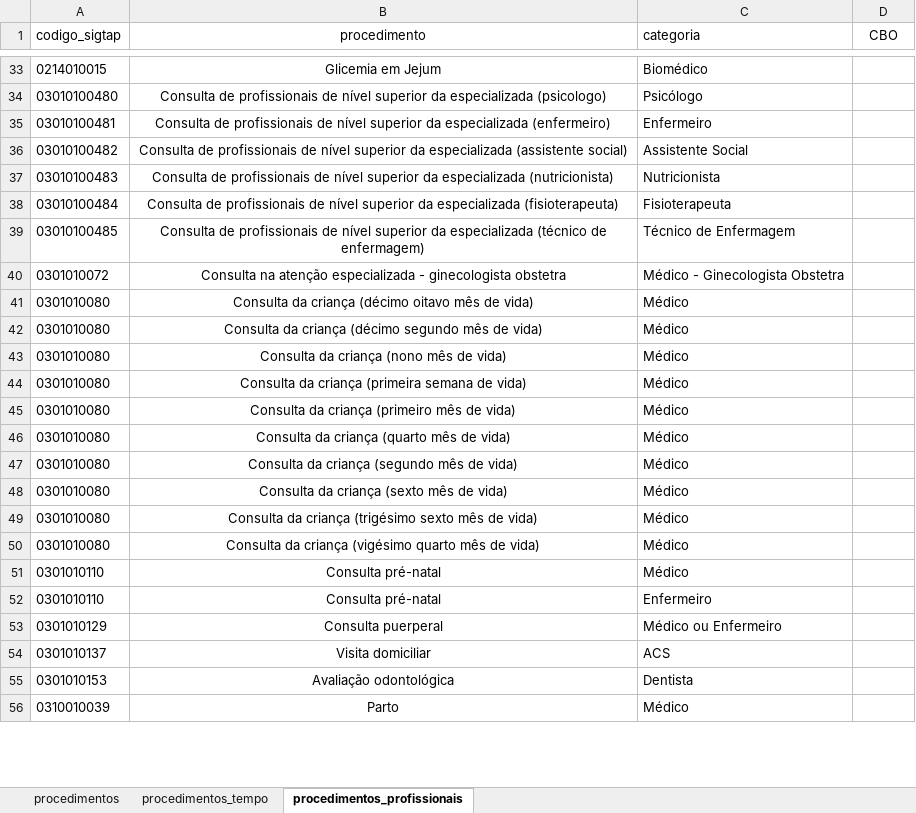
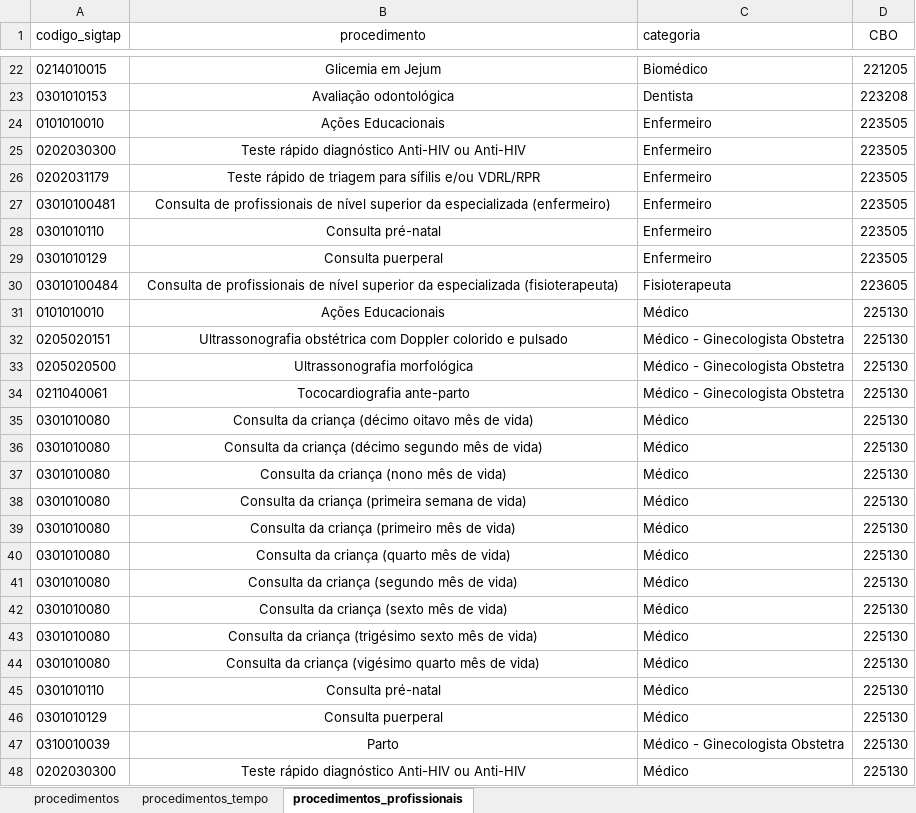
Before and after one commit to danielppagotto/dimensionamento, an Excel workbook: 05_Gestantes/03_profissionais/calendario-procedimentos.xlsx, sheet procedimentos_profissionais, drawn as a sheet; only a part is shown, gaps mark what is left out; values as stored, in another font and other column widths than the file's, no borders; removed rows and columns are numbered as before the commit, all else as after; the diff covers the shown part only; the diff names each change by its address in the sheet, - before the commit and + after, or states it on an @@ line.

```diff
--- a/05_Gestantes/03_profissionais/calendario-procedimentos.xlsx (sheet procedimentos_profissionais)
+++ b/05_Gestantes/03_profissionais/calendario-procedimentos.xlsx (sheet procedimentos_profissionais)
-D22 (CBO): (empty)
+D22 (CBO): 221205
-row 34: 03010100480 | Consulta de profissionais de nível superior da especializada (psicologo) | Psicólogo
+row 23: 0301010153 | Avaliação odontológica | Dentista | 223208
+row 24: 0101010010 | Ações Educacionais | Enfermeiro | 223505
+row 25: 0202030300 | Teste rápido diagnóstico Anti-HIV ou Anti-HIV | Enfermeiro | 223505
+row 26: 0202031179 | Teste rápido de triagem para sífilis e/ou VDRL/RPR | Enfermeiro | 223505
-D27 (CBO): (empty)
+D27 (CBO): 223505
-row 36: 03010100482 | Consulta de profissionais de nível superior da especializada (assistente social) | Assistente Social
-row 37: 03010100483 | Consulta de profissionais de nível superior da especializada (nutricionista) | Nutricionista
+row 28: 0301010110 | Consulta pré-natal | Enfermeiro | 223505
+row 29: 0301010129 | Consulta puerperal | Enfermeiro | 223505
-D30 (CBO): (empty)
+D30 (CBO): 223605
-row 39: 03010100485 | Consulta de profissionais de nível superior da especializada (técnico de enfermagem) | Técnico de Enfermagem
-row 40: 0301010072 | Consulta na atenção especializada - ginecologista obstetra | Médico - Ginecologista Obstetra
+row 31: 0101010010 | Ações Educacionais | Médico | 225130
+row 32: 0205020151 | Ultrassonografia obstétrica com Doppler colorido e pulsado | Médico - Ginecologista Obstetra | 225130
+row 33: 0205020500 | Ultrassonografia morfológica | Médico - Ginecologista Obstetra | 225130
+row 34: 0211040061 | Tococardiografia ante-parto | Médico - Ginecologista Obstetra | 225130
-D35:D45 (CBO): (empty)
+D35:D45 (CBO): 225130
-row 52: 0301010110 | Consulta pré-natal | Enfermeiro
-C46 (categoria): Médico ou Enfermeiro
+C46 (categoria): Médico
-D46 (CBO): (empty)
+D46 (CBO): 225130
-row 54: 0301010137 | Visita domiciliar | ACS
-row 55: 0301010153 | Avaliação odontológica | Dentista
-C47 (categoria): Médico
+C47 (categoria): Médico - Ginecologista Obstetra
-D47 (CBO): (empty)
+D47 (CBO): 225130
+row 48: 0202030300 | Teste rápido diagnóstico Anti-HIV ou Anti-HIV | Médico | 225130
```
Also changed, not shown: 13 added rows, 13 removed rows and 28 edited cells elsewhere in this sheet, 2 other files.
